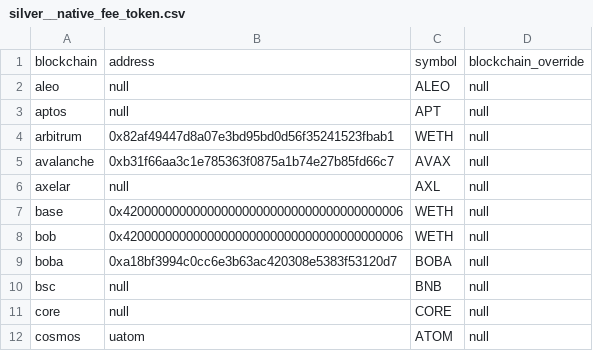
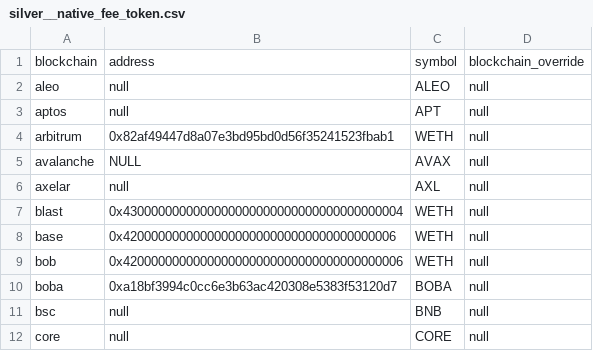
Before and after one commit to FlipsideCrypto/crosschain-models, a CSV file: data/metrics/silver__native_fee_token.csv, drawn as a sheet; only a part is shown; the shorter side is filled out with more unchanged rows.

```diff
--- a/data/metrics/silver__native_fee_token.csv
+++ b/data/metrics/silver__native_fee_token.csv
@@ -4,5 +4,6 @@ aptos,null,APT,null
 arbitrum,0x82af49447d8a07e3bd95bd0d56f35241523fbab1,WETH,null
-avalanche,0xb31f66aa3c1e785363f0875a1b74e27b85fd66c7,AVAX,null
+avalanche,NULL,AVAX,null
 axelar,null,AXL,null
-base,0x4200000000000000000000000000000000000006,WETH,null
+blast,0x4300000000000000000000000000000000000004,WETH,null
+base,0x420000000000000000000000000000000000006,WETH,null
 bob,0x4200000000000000000000000000000000000006,WETH,null
```
Also changed, not shown: 3 other files.
